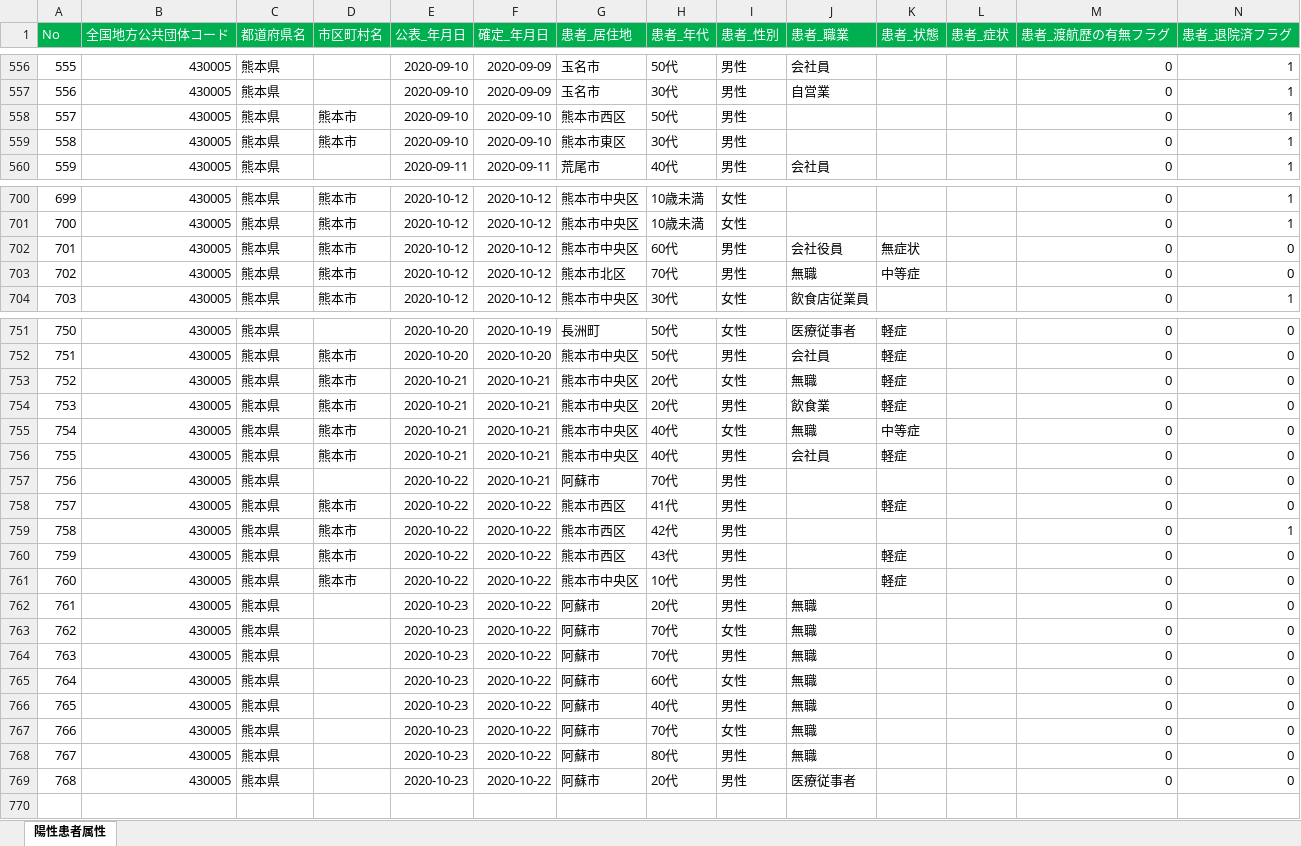
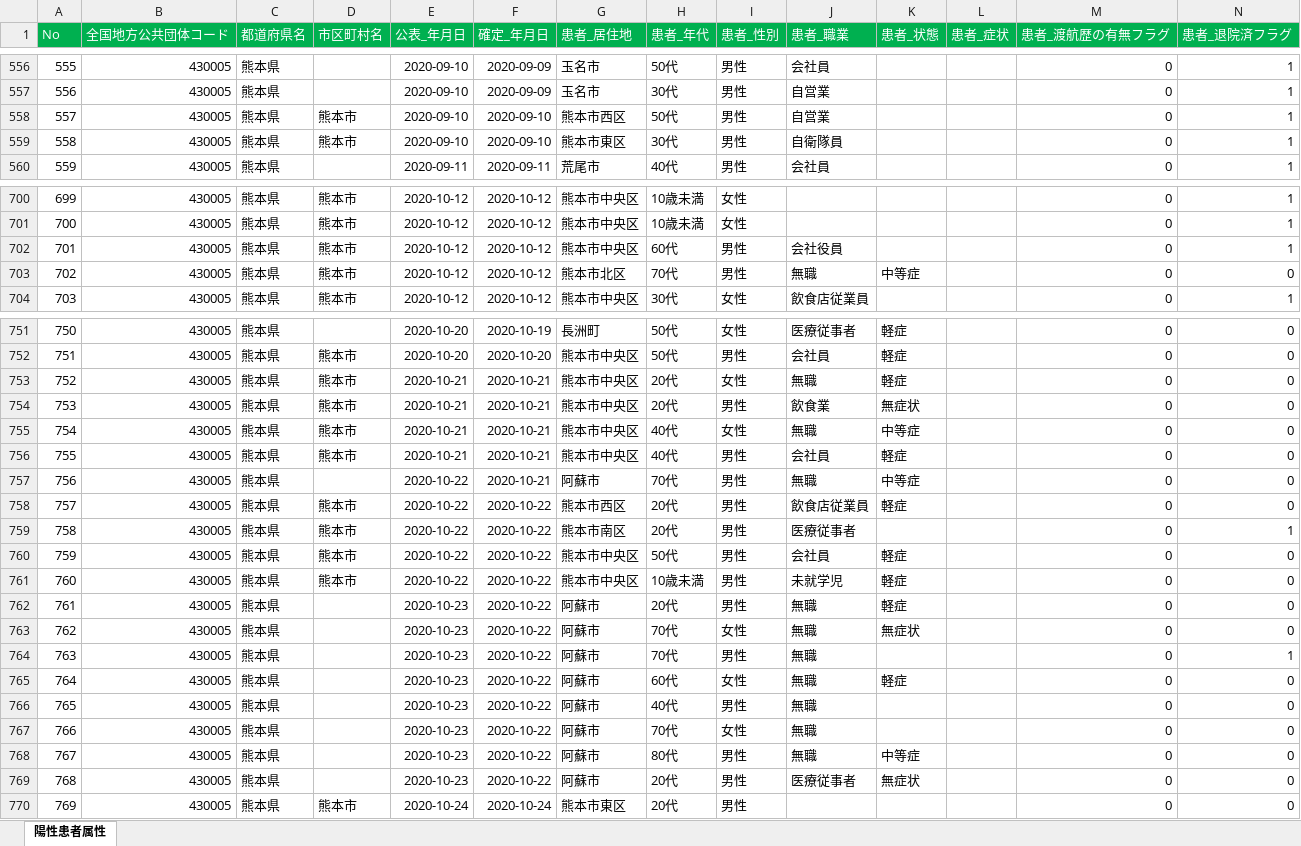
Before and after one commit to imabari/kumamoto-covid19, an Excel workbook: kanja.xlsx, sheet 陽性患者属性, drawn as a sheet; only a part is shown, gaps mark what is left out; values as stored, in another font and other column widths than the file's, no borders; rows hold the shown columns only; the diff covers the shown part only; the diff names each change by its address in the sheet, - before the commit and + after, or states it on an @@ line.

```diff
--- a/kanja.xlsx (sheet 陽性患者属性)
+++ b/kanja.xlsx (sheet 陽性患者属性)
-J558 (患者_職業): (empty)
+J558 (患者_職業): 自営業
-J559 (患者_職業): (empty)
+J559 (患者_職業): 自衛隊員
-K702 (患者_状態): 無症状
+K702 (患者_状態): (empty)
-N702 (患者_退院済フラグ): 0
+N702 (患者_退院済フラグ): 1
-K754 (患者_状態): 軽症
+K754 (患者_状態): 無症状
-J757 (患者_職業): (empty)
+J757 (患者_職業): 無職
-K757 (患者_状態): (empty)
+K757 (患者_状態): 中等症
-H758 (患者_年代): 41代
+H758 (患者_年代): 20代
-J758 (患者_職業): (empty)
+J758 (患者_職業): 飲食店従業員
-G759 (患者_居住地): 熊本市西区
+G759 (患者_居住地): 熊本市南区
-H759 (患者_年代): 42代
+H759 (患者_年代): 20代
-J759 (患者_職業): (empty)
+J759 (患者_職業): 医療従事者
-G760 (患者_居住地): 熊本市西区
+G760 (患者_居住地): 熊本市中央区
-H760 (患者_年代): 43代
+H760 (患者_年代): 50代
-J760 (患者_職業): (empty)
+J760 (患者_職業): 会社員
-H761 (患者_年代): 10代
+H761 (患者_年代): 10歳未満
-J761 (患者_職業): (empty)
+J761 (患者_職業): 未就学児
-K762 (患者_状態): (empty)
+K762 (患者_状態): 軽症
-K763 (患者_状態): (empty)
+K763 (患者_状態): 無症状
-N764 (患者_退院済フラグ): 0
+N764 (患者_退院済フラグ): 1
-K765 (患者_状態): (empty)
+K765 (患者_状態): 軽症
-K768 (患者_状態): (empty)
+K768 (患者_状態): 中等症
-K769 (患者_状態): (empty)
+K769 (患者_状態): 無症状
+row 770: 769 | 430005 | 熊本県 | 熊本市 | 2020-10-24 | 2020-10-24 | 熊本市東区 | 20代 | 男性 |  |  |  | 0 | 0
```
Also changed, not shown: 15 edited cells elsewhere in this sheet, kensa.xlsx, 1 other file.
